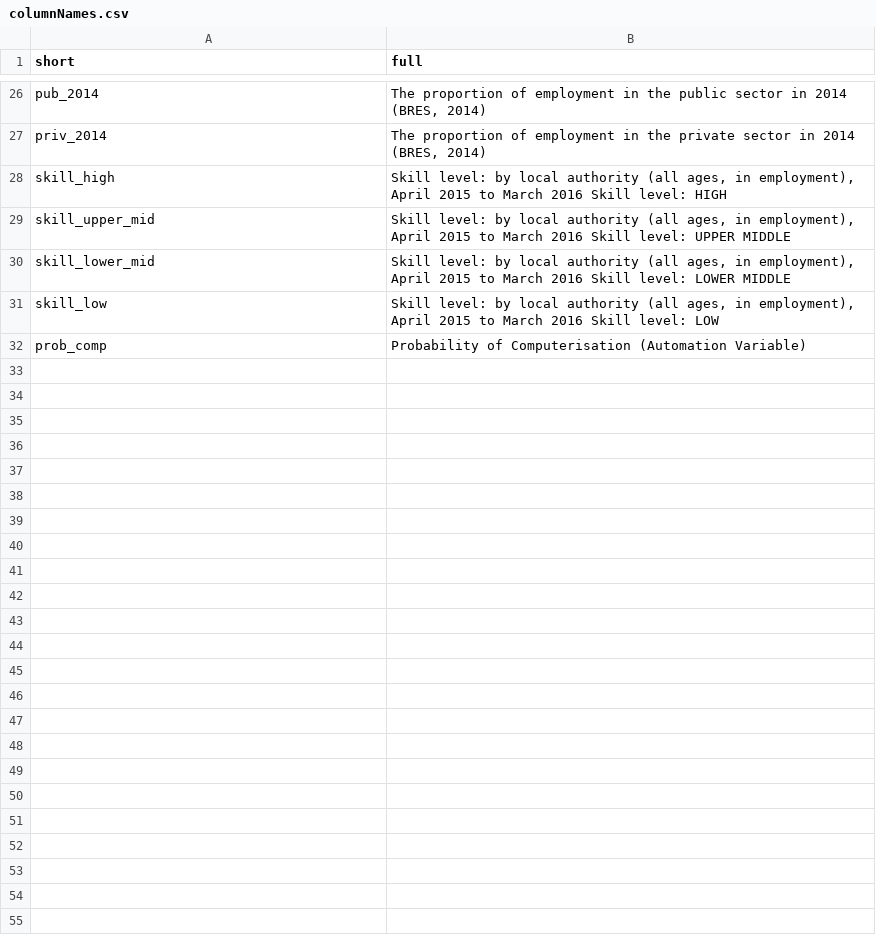
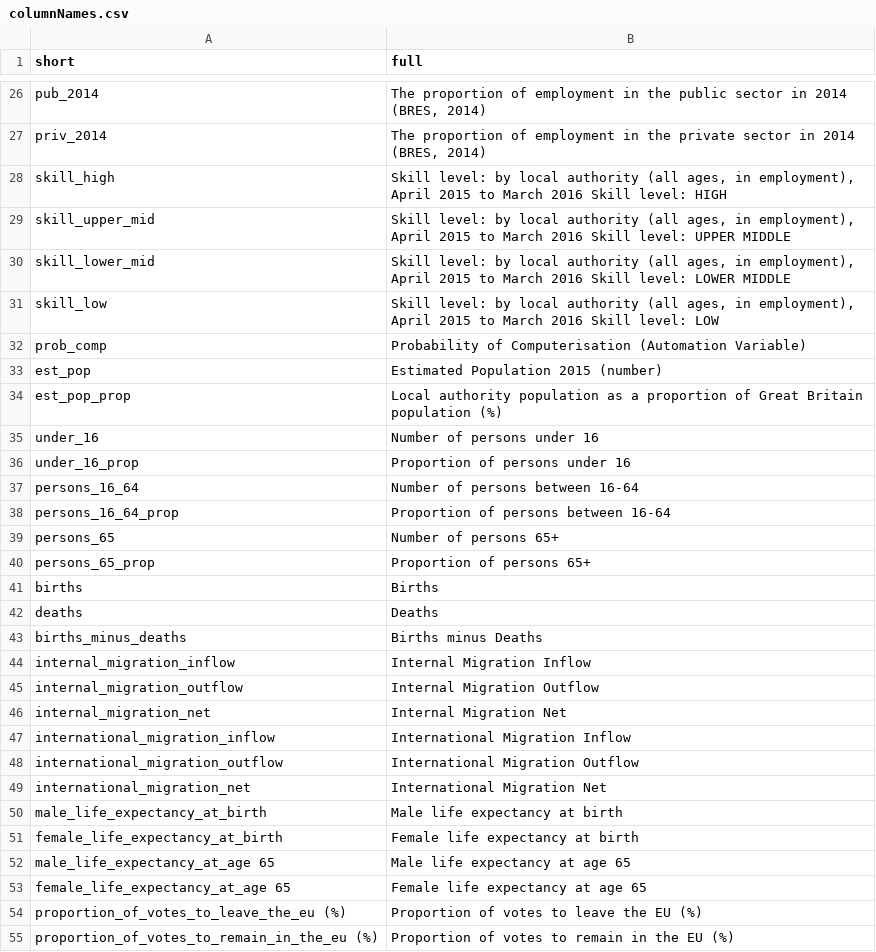
Before and after one commit to jonesg2/zygerria, a CSV file: data-raw/columnNames.csv, drawn as a sheet; only a part is shown, gaps mark what is left out.

Commit message:
Update data dictionary

```diff
--- a/data-raw/columnNames.csv
+++ b/data-raw/columnNames.csv
@@ -32 +32,24 @@ skill_low,"Skill level: by local authority (all ages, in employment), April 2015
 prob_comp,Probability of Computerisation  (Automation Variable)
+est_pop,Estimated Population 2015 (number)
+est_pop_prop,Local authority population as a proportion of Great Britain population (%)
+under_16,Number of persons under 16
+under_16_prop,Proportion of persons under 16
+persons_16_64,Number of persons between 16-64
+persons_16_64_prop,Proportion of persons between 16-64
+persons_65,Number of persons 65+
+persons_65_prop,Proportion of persons 65+
+births,Births
+deaths,Deaths
+births_minus_deaths,Births minus Deaths
+internal_migration_inflow,Internal Migration Inflow
+internal_migration_outflow,Internal Migration Outflow
+internal_migration_net,Internal Migration Net
+international_migration_inflow,International Migration Inflow
+international_migration_outflow,International Migration Outflow
+international_migration_net,International Migration Net
+male_life_expectancy_at_birth,Male life expectancy at birth
+female_life_expectancy_at_birth,Female life expectancy at birth
+male_life_expectancy_at_age 65,Male life expectancy at age 65
+female_life_expectancy_at_age 65,Female life expectancy at age 65
+proportion_of_votes_to_leave_the_eu (%),Proportion of votes to leave the EU (%)
+proportion_of_votes_to_remain_in_the_eu (%),Proportion of votes to remain in the EU (%)
```
Also changed, not shown: 2 other files.
